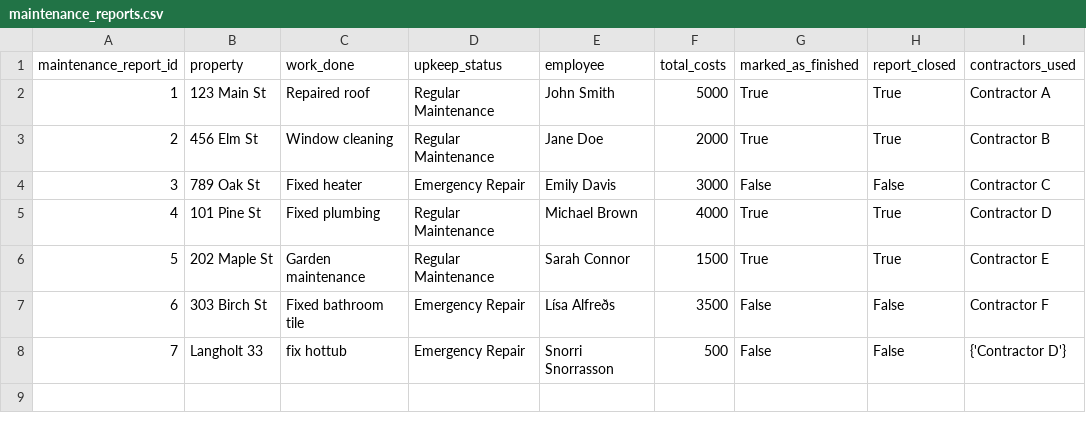
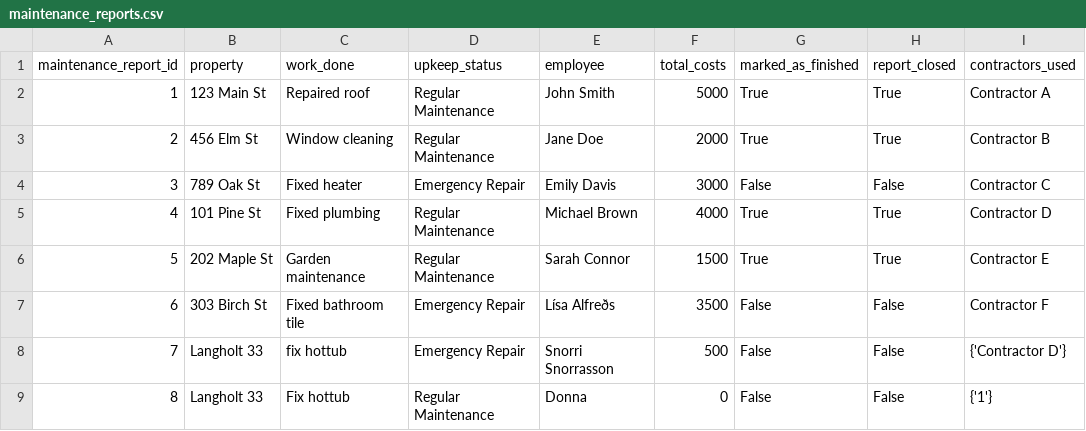
Before and after one commit to donnac94/verklegt3-HR24, a CSV file: Files/maintenance_reports.csv, drawn as a sheet; the diff names each change by its address in the sheet, - before the commit and + after, or states it on an @@ line.

```diff
--- a/Files/maintenance_reports.csv
+++ b/Files/maintenance_reports.csv
+row 9: 8 | Langholt 33 | Fix hottub | Regular Maintenance | Donna | 0 | False | False | {'1'}
```
Also changed, not shown: 1 other file.
